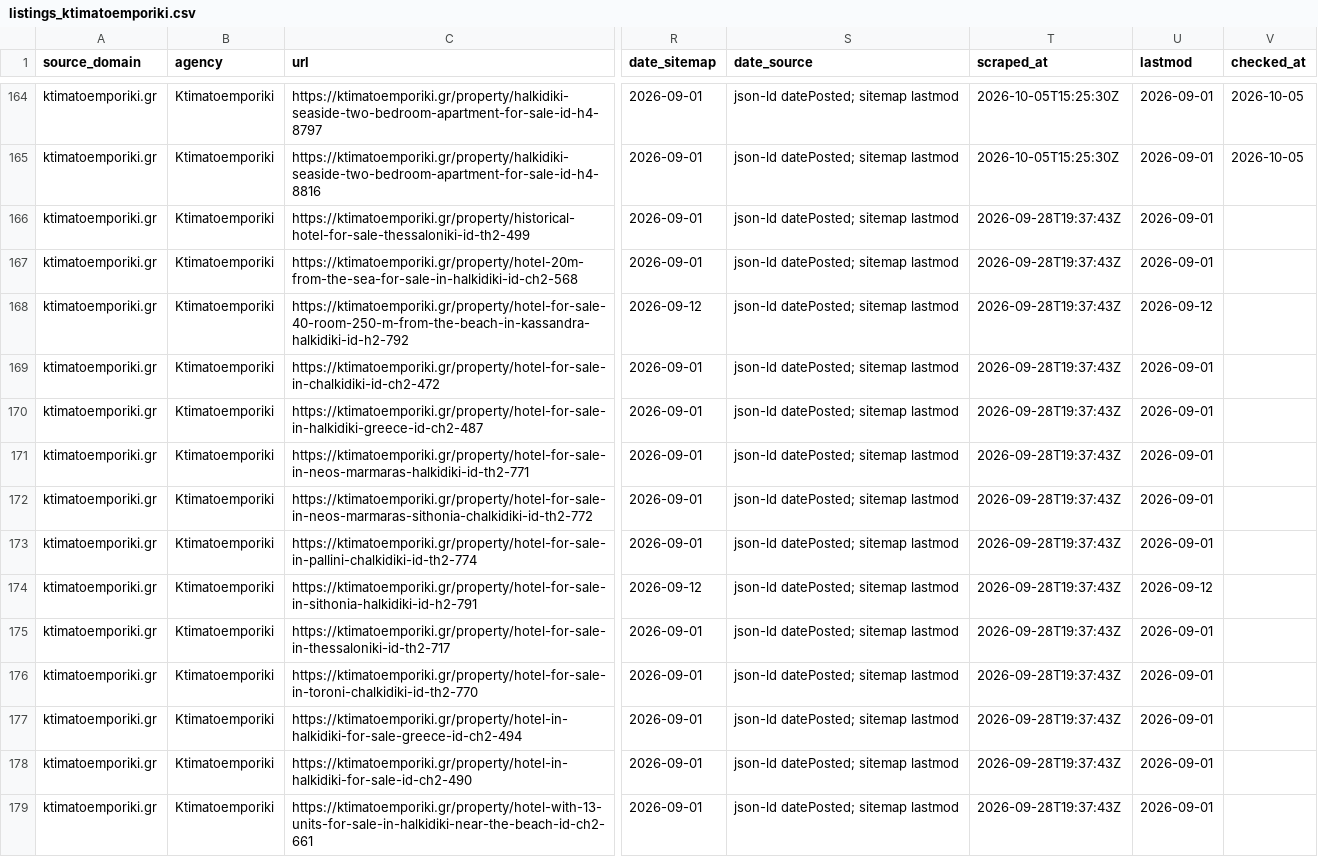
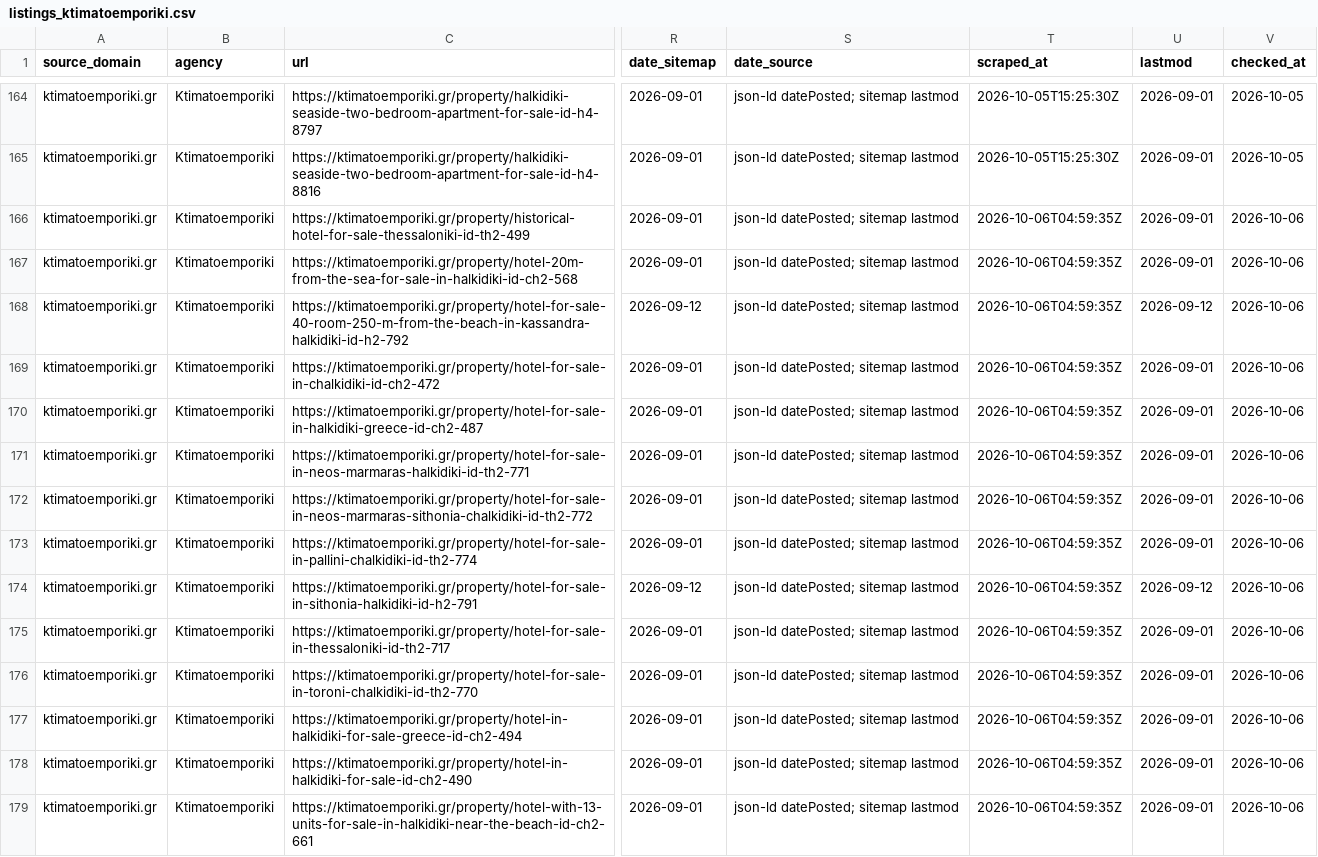
Before and after one commit to jenyshir-eng/Greece-real-estate, a CSV file: data/listings/listings_ktimatoemporiki.csv, drawn as a sheet; only a part is shown, gaps mark what is left out; the diff covers the shown part only; the diff names each change by its address in the sheet, - before the commit and + after, or states it on an @@ line.

```diff
--- a/data/listings/listings_ktimatoemporiki.csv
+++ b/data/listings/listings_ktimatoemporiki.csv
-T166:T179 (scraped_at): 2026-09-28T19:37:43Z
+T166:T179 (scraped_at): 2026-10-06T04:59:35Z
-V166:V179 (checked_at): (empty)
+V166:V179 (checked_at): 2026-10-06
```
Also changed, not shown: 132 edited cells elsewhere in this file, data/listings/district_hints.csv, data/listings/listings_telegram.csv, 15 other files.
